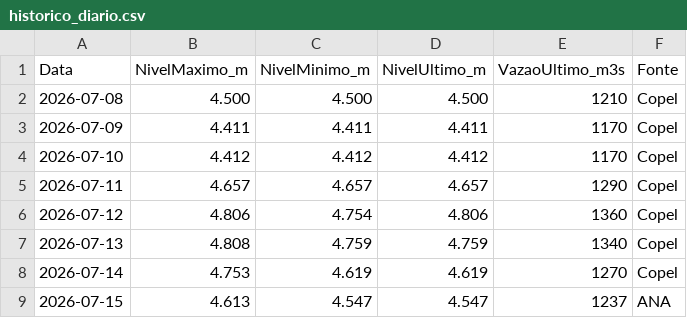
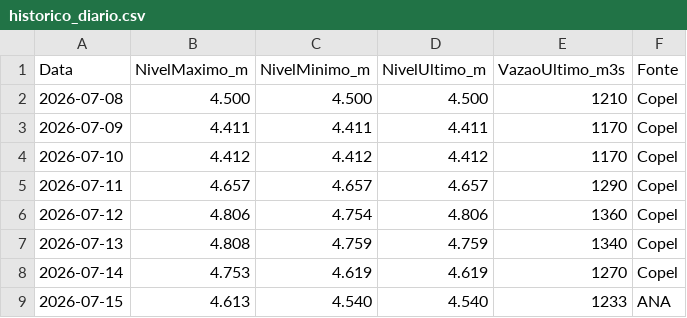
Before and after one commit to thiagoiwanko/rioiguacu, a CSV file: historico_diario.csv, drawn as a sheet.

```diff
--- a/historico_diario.csv
+++ b/historico_diario.csv
@@ -8,2 +8,2 @@ Data;NivelMaximo_m;NivelMinimo_m;NivelUltimo_m;VazaoUltimo_m3s;Fonte
 2026-07-14;4.753;4.619;4.619;1270;Copel
-2026-07-15;4.613;4.547;4.547;1237;ANA
+2026-07-15;4.613;4.540;4.540;1233;ANA
```
Also changed, not shown: 2 other files.
